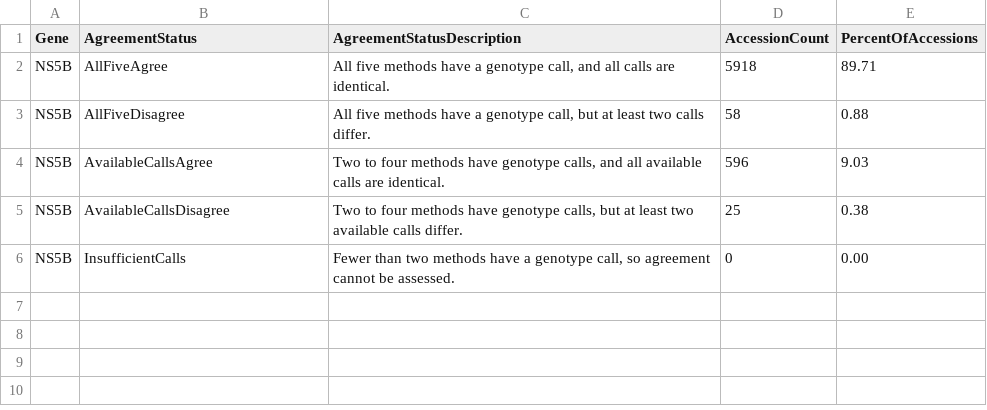
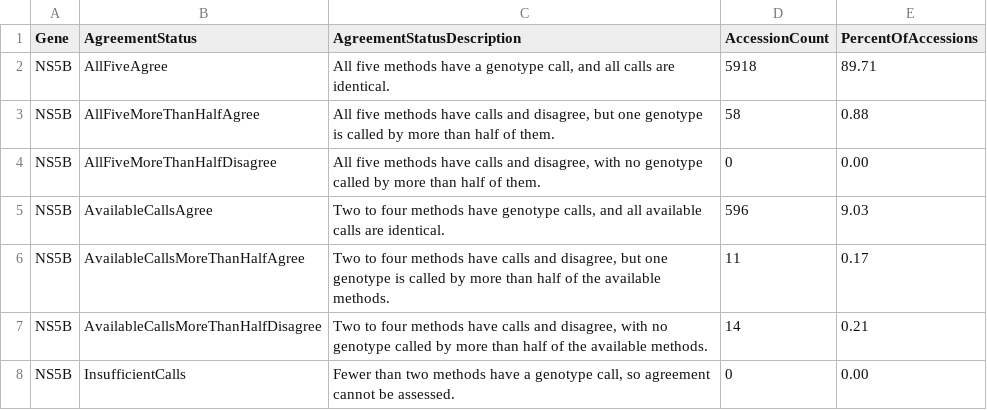
Before and after one commit to hivdb/HCV-GenBank-Skills, a CSV file: HCVData/subtyping-comparison-all-ras/10-report-genotype-agreement/NS5B_Genotype_Agreement_Summary.csv, drawn as a sheet.

```diff
--- a/HCVData/subtyping-comparison-all-ras/10-report-genotype-agreement/NS5B_Genotype_Agreement_Summary.csv
+++ b/HCVData/subtyping-comparison-all-ras/10-report-genotype-agreement/NS5B_Genotype_Agreement_Summary.csv
@@ -2,5 +2,7 @@ Gene,AgreementStatus,AgreementStatusDescription,AccessionCount,PercentOfAccessio
 NS5B,AllFiveAgree,"All five methods have a genotype call, and all calls are identical.",5918,89.71
-NS5B,AllFiveDisagree,"All five methods have a genotype call, but at least two calls differ.",58,0.88
+NS5B,AllFiveMoreThanHalfAgree,"All five methods have calls and disagree, but one genotype is called by more than half of them.",58,0.88
+NS5B,AllFiveMoreThanHalfDisagree,"All five methods have calls and disagree, with no genotype called by more than half of them.",0,0.00
 NS5B,AvailableCallsAgree,"Two to four methods have genotype calls, and all available calls are identical.",596,9.03
-NS5B,AvailableCallsDisagree,"Two to four methods have genotype calls, but at least two available calls differ.",25,0.38
+NS5B,AvailableCallsMoreThanHalfAgree,"Two to four methods have calls and disagree, but one genotype is called by more than half of the available methods.",11,0.17
+NS5B,AvailableCallsMoreThanHalfDisagree,"Two to four methods have calls and disagree, with no genotype called by more than half of the available methods.",14,0.21
 NS5B,InsufficientCalls,"Fewer than two methods have a genotype call, so agreement cannot be assessed.",0,0.00
```
Also changed, not shown: HCVData/subtyping-comparison-all-ras/10-report-genotype-agreement/NS5A_Genotype_Agreement_Summary.csv, HCVData/subtyping-comparison/10-report-genotype-agreement/NS5A_Genotype_Agreement_Summary.csv, 37 other files.
